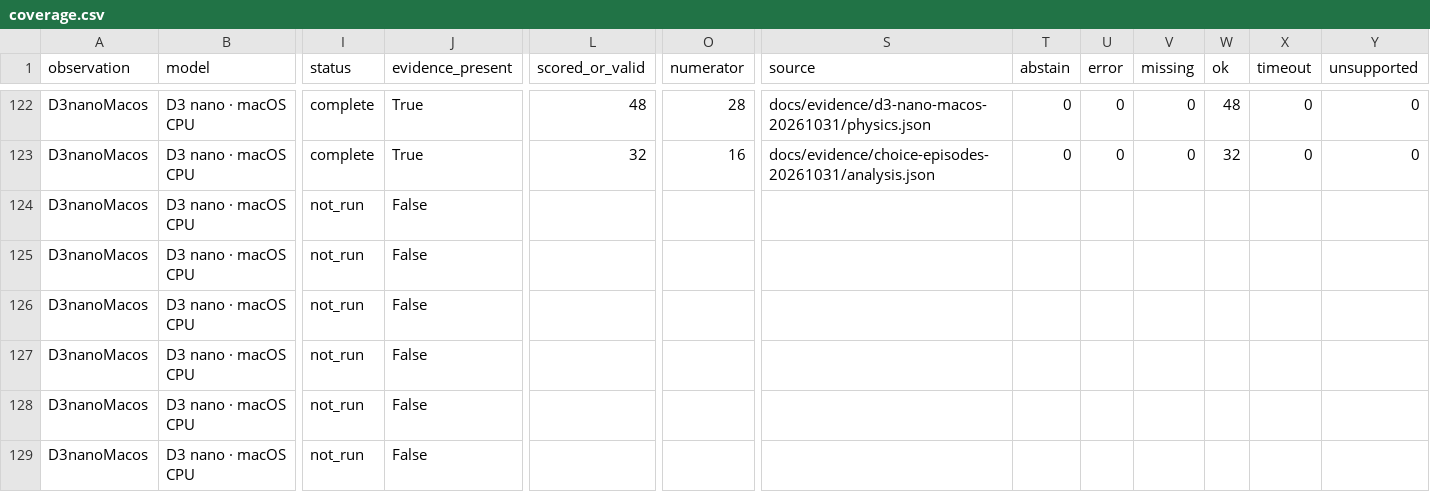
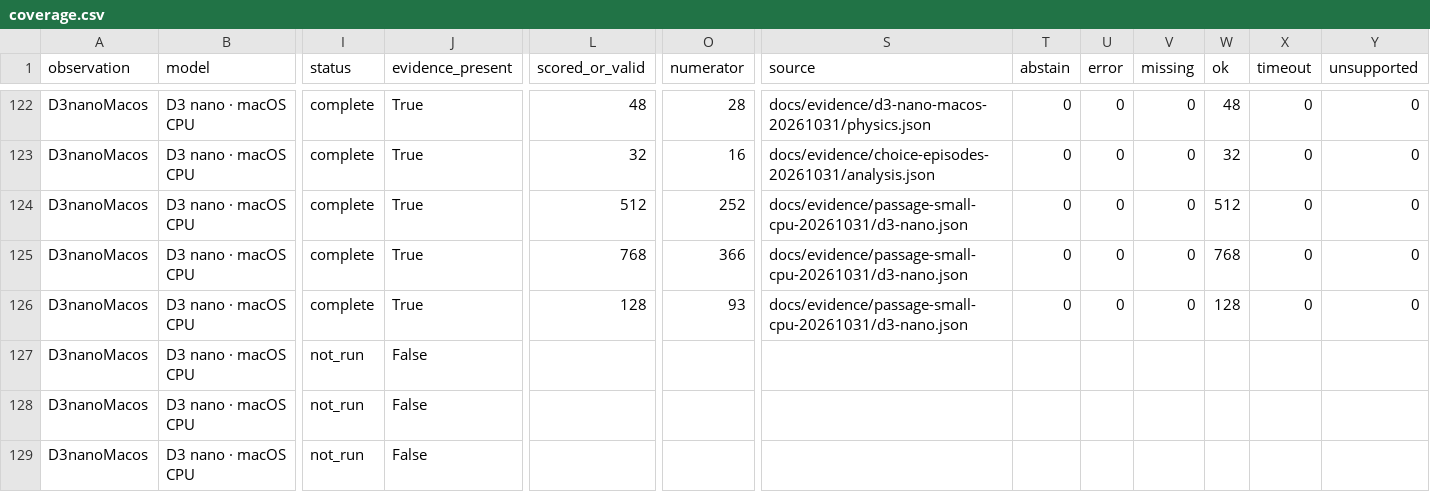
Before and after one commit to theseedship/classification_tests_deposium, a CSV file: docs/leaderboard/coverage.csv, drawn as a sheet; only a part is shown, gaps mark what is left out; the diff covers the shown part only; the diff names each change by its address in the sheet, - before the commit and + after, or states it on an @@ line.

```diff
--- a/docs/leaderboard/coverage.csv
+++ b/docs/leaderboard/coverage.csv
-I124:I126 (status): not_run
+I124:I126 (status): complete
-J124:J126 (evidence_present): False
+J124:J126 (evidence_present): True
-L124 (scored_or_valid): (empty)
+L124 (scored_or_valid): 512
-O124 (numerator): (empty)
+O124 (numerator): 252
-S124:S126 (source): (empty)
+S124:S126 (source): docs/evidence/passage-small-cpu-20261031/d3-nano.json
-T124:T126 (abstain): (empty)
+T124:T126 (abstain): 0
-U124:U126 (error): (empty)
+U124:U126 (error): 0
-V124:V126 (missing): (empty)
+V124:V126 (missing): 0
-W124 (ok): (empty)
+W124 (ok): 512
-X124:X126 (timeout): (empty)
+X124:X126 (timeout): 0
-Y124:Y126 (unsupported): (empty)
+Y124:Y126 (unsupported): 0
-L125 (scored_or_valid): (empty)
+L125 (scored_or_valid): 768
-O125 (numerator): (empty)
+O125 (numerator): 366
-W125 (ok): (empty)
+W125 (ok): 768
-L126 (scored_or_valid): (empty)
+L126 (scored_or_valid): 128
-O126 (numerator): (empty)
+O126 (numerator): 93
-W126 (ok): (empty)
+W126 (ok): 128
```
Also changed, not shown: 99 edited cells elsewhere in this file, docs/leaderboard/campaigns.csv, 25 other files.
